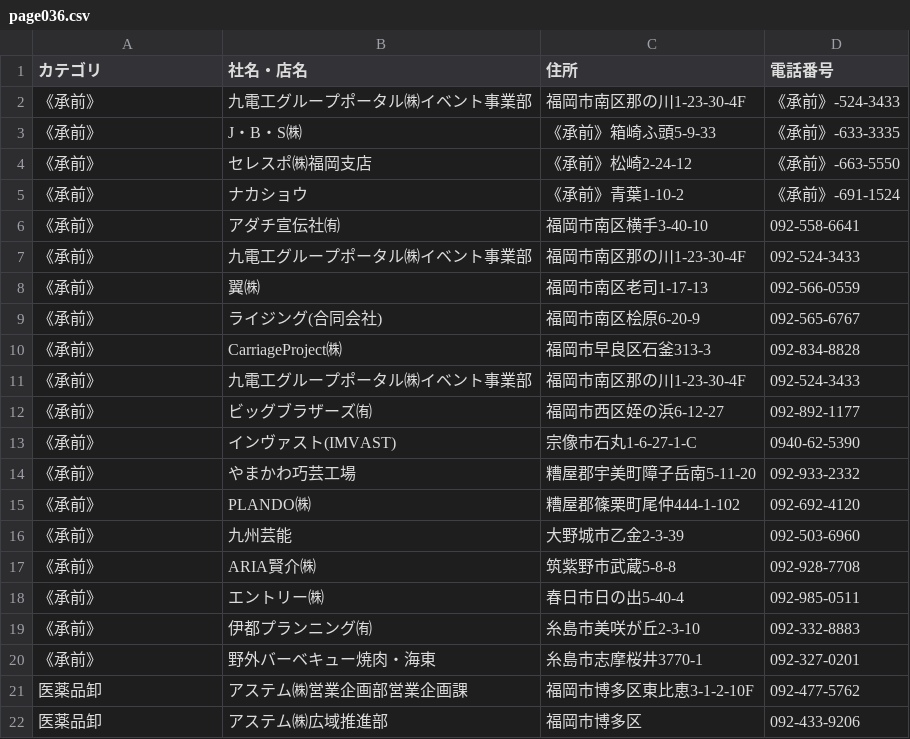
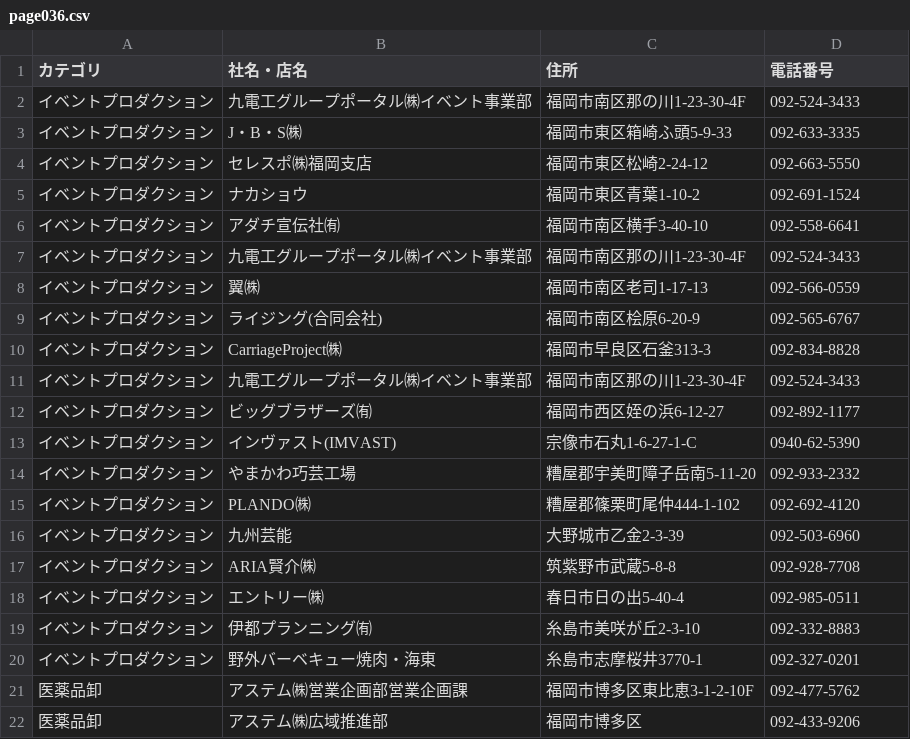
Before and after one commit to sanhyokim/townpage, a CSV file: data/fukuoka/page036.csv, drawn as a sheet; only a part is shown.

```diff
--- a/data/fukuoka/page036.csv
+++ b/data/fukuoka/page036.csv
@@ -1,21 +1,21 @@
 カテゴリ,社名・店名,住所,電話番号
-《承前》,九電工グループポータル㈱イベント事業部,福岡市南区那の川1-23-30-4F,《承前》-524-3433
-《承前》,J・B・S㈱,《承前》箱崎ふ頭5-9-33,《承前》-633-3335
-《承前》,セレスポ㈱福岡支店,《承前》松崎2-24-12,《承前》-663-5550
-《承前》,ナカショウ,《承前》青葉1-10-2,《承前》-691-1524
-《承前》,アダチ宣伝社㈲,福岡市南区横手3-40-10,092-558-6641
-《承前》,九電工グループポータル㈱イベント事業部,福岡市南区那の川1-23-30-4F,092-524-3433
-《承前》,翼㈱,福岡市南区老司1-17-13,092-566-0559
-《承前》,ライジング(合同会社),福岡市南区桧原6-20-9,092-565-6767
-《承前》,CarriageProject㈱,福岡市早良区石釜313-3,092-834-8828
-《承前》,九電工グループポータル㈱イベント事業部,福岡市南区那の川1-23-30-4F,092-524-3433
-《承前》,ビッグブラザーズ㈲,福岡市西区姪の浜6-12-27,092-892-1177
-《承前》,インヴァスト(IMVAST),宗像市石丸1-6-27-1-C,0940-62-5390
-《承前》,やまかわ巧芸工場,糟屋郡宇美町障子岳南5-11-20,092-933-2332
-《承前》,PLANDO㈱,糟屋郡篠栗町尾仲444-1-102,092-692-4120
-《承前》,九州芸能,大野城市乙金2-3-39,092-503-6960
-《承前》,ARIA賢介㈱,筑紫野市武蔵5-8-8,092-928-7708
-《承前》,エントリー㈱,春日市日の出5-40-4,092-985-0511
-《承前》,伊都プランニング㈲,糸島市美咲が丘2-3-10,092-332-8883
-《承前》,野外バーベキュー焼肉・海東,糸島市志摩桜井3770-1,092-327-0201
+イベントプロダクション,九電工グループポータル㈱イベント事業部,福岡市南区那の川1-23-30-4F,092-524-3433
+イベントプロダクション,J・B・S㈱,福岡市東区箱崎ふ頭5-9-33,092-633-3335
+イベントプロダクション,セレスポ㈱福岡支店,福岡市東区松崎2-24-12,092-663-5550
+イベントプロダクション,ナカショウ,福岡市東区青葉1-10-2,092-691-1524
+イベントプロダクション,アダチ宣伝社㈲,福岡市南区横手3-40-10,092-558-6641
+イベントプロダクション,九電工グループポータル㈱イベント事業部,福岡市南区那の川1-23-30-4F,092-524-3433
+イベントプロダクション,翼㈱,福岡市南区老司1-17-13,092-566-0559
+イベントプロダクション,ライジング(合同会社),福岡市南区桧原6-20-9,092-565-6767
+イベントプロダクション,CarriageProject㈱,福岡市早良区石釜313-3,092-834-8828
+イベントプロダクション,九電工グループポータル㈱イベント事業部,福岡市南区那の川1-23-30-4F,092-524-3433
+イベントプロダクション,ビッグブラザーズ㈲,福岡市西区姪の浜6-12-27,092-892-1177
+イベントプロダクション,インヴァスト(IMVAST),宗像市石丸1-6-27-1-C,0940-62-5390
+イベントプロダクション,やまかわ巧芸工場,糟屋郡宇美町障子岳南5-11-20,092-933-2332
+イベントプロダクション,PLANDO㈱,糟屋郡篠栗町尾仲444-1-102,092-692-4120
+イベントプロダクション,九州芸能,大野城市乙金2-3-39,092-503-6960
+イベントプロダクション,ARIA賢介㈱,筑紫野市武蔵5-8-8,092-928-7708
+イベントプロダクション,エントリー㈱,春日市日の出5-40-4,092-985-0511
+イベントプロダクション,伊都プランニング㈲,糸島市美咲が丘2-3-10,092-332-8883
+イベントプロダクション,野外バーベキュー焼肉・海東,糸島市志摩桜井3770-1,092-327-0201
 医薬品卸,アステム㈱営業企画部営業企画課,福岡市博多区東比恵3-1-2-10F,092-477-5762
```
Also changed, not shown: data/fukuoka/page034.csv, data/fukuoka/page035.csv, 6 other files.
